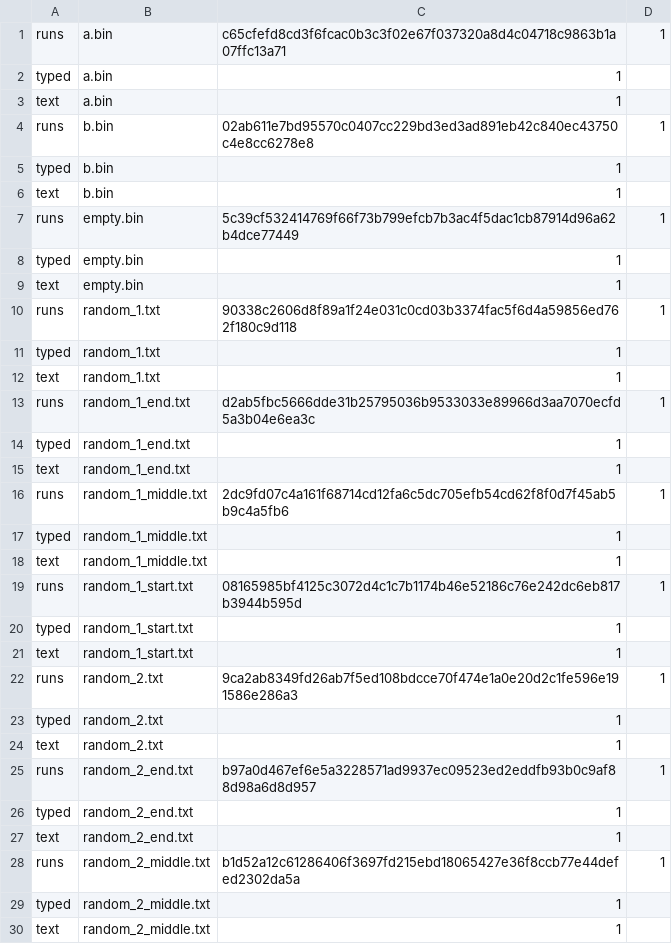
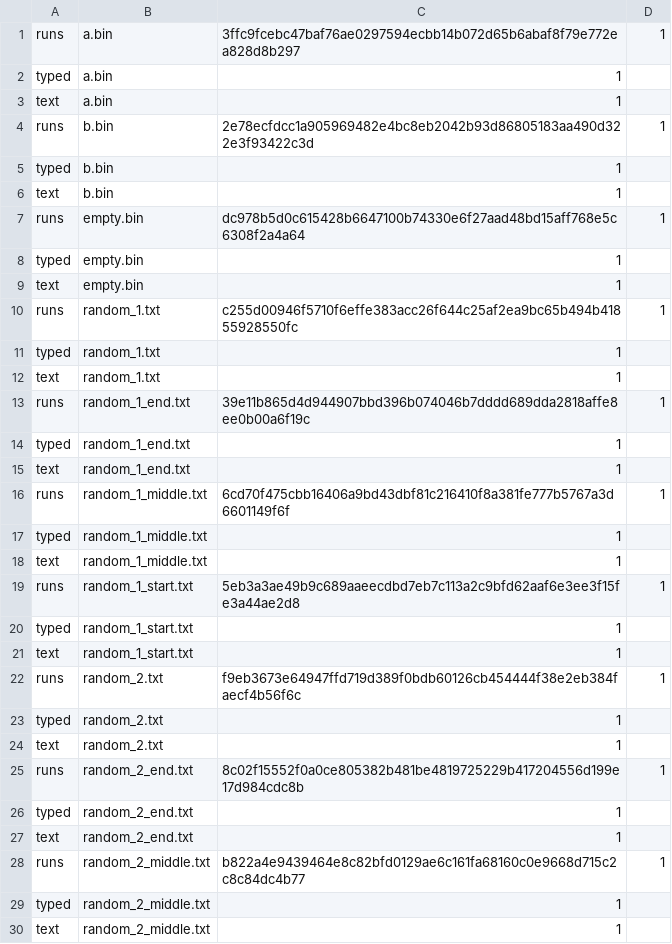
Before and after one commit to Mizerd/BGT_1, a CSV file: Joringis-no AI/results/raw/cli.csv, drawn as a sheet; only a part is shown; the diff covers the shown part only.

```diff
--- a/Joringis-no AI/results/raw/cli.csv
+++ b/Joringis-no AI/results/raw/cli.csv
@@ -1,29 +1,29 @@
-runs,a.bin,c65cfefd8cd3f6fcac0b3c3f02e67f037320a8d4c04718c9863b1a07ffc13a71,1
+runs,a.bin,3ffc9fcebc47baf76ae0297594ecbb14b072d65b6abaf8f79e772ea828d8b297,1
 typed,a.bin,1
 text,a.bin,1
-runs,b.bin,02ab611e7bd95570c0407cc229bd3ed3ad891eb42c840ec43750c4e8cc6278e8,1
+runs,b.bin,2e78ecfdcc1a905969482e4bc8eb2042b93d86805183aa490d322e3f93422c3d,1
 typed,b.bin,1
 text,b.bin,1
-runs,empty.bin,5c39cf532414769f66f73b799efcb7b3ac4f5dac1cb87914d96a62b4dce77449,1
+runs,empty.bin,dc978b5d0c615428b6647100b74330e6f27aad48bd15aff768e5c6308f2a4a64,1
 typed,empty.bin,1
 text,empty.bin,1
-runs,random_1.txt,90338c2606d8f89a1f24e031c0cd03b3374fac5f6d4a59856ed762f180c9d118,1
+runs,random_1.txt,c255d00946f5710f6effe383acc26f644c25af2ea9bc65b494b41855928550fc,1
 typed,random_1.txt,1
 text,random_1.txt,1
-runs,random_1_end.txt,d2ab5fbc5666dde31b25795036b9533033e89966d3aa7070ecfd5a3b04e6ea3c,1
+runs,random_1_end.txt,39e11b865d4d944907bbd396b074046b7dddd689dda2818affe8ee0b00a6f19c,1
 typed,random_1_end.txt,1
 text,random_1_end.txt,1
-runs,random_1_middle.txt,2dc9fd07c4a161f68714cd12fa6c5dc705efb54cd62f8f0d7f45ab5b9c4a5fb6,1
+runs,random_1_middle.txt,6cd70f475cbb16406a9bd43dbf81c216410f8a381fe777b5767a3d6601149f6f,1
 typed,random_1_middle.txt,1
 text,random_1_middle.txt,1
-runs,random_1_start.txt,08165985bf4125c3072d4c1c7b1174b46e52186c76e242dc6eb817b3944b595d,1
+runs,random_1_start.txt,5eb3a3ae49b9c689aaeecdbd7eb7c113a2c9bfd62aaf6e3ee3f15fe3a44ae2d8,1
 typed,random_1_start.txt,1
 text,random_1_start.txt,1
-runs,random_2.txt,9ca2ab8349fd26ab7f5ed108bdcce70f474e1a0e20d2c1fe596e191586e286a3,1
+runs,random_2.txt,f9eb3673e64947ffd719d389f0bdb60126cb454444f38e2eb384faecf4b56f6c,1
 typed,random_2.txt,1
 text,random_2.txt,1
-runs,random_2_end.txt,b97a0d467ef6e5a3228571ad9937ec09523ed2eddfb93b0c9af88d98a6d8d957,1
+runs,random_2_end.txt,8c02f15552f0a0ce805382b481be4819725229b417204556d199e17d984cdc8b,1
 typed,random_2_end.txt,1
 text,random_2_end.txt,1
-runs,random_2_middle.txt,b1d52a12c61286406f3697fd215ebd18065427e36f8ccb77e44defed2302da5a,1
+runs,random_2_middle.txt,b822a4e9439464e8c82bfd0129ae6c161fa68160c0e9668d715c2c8c84dc4b77,1
 typed,random_2_middle.txt,1
```
Also changed, not shown: 24 edited cells elsewhere in this file, Joringis-no AI/results/raw/avalanche.csv, Joringis-no AI/results/raw/guess.csv, 33 other files.
